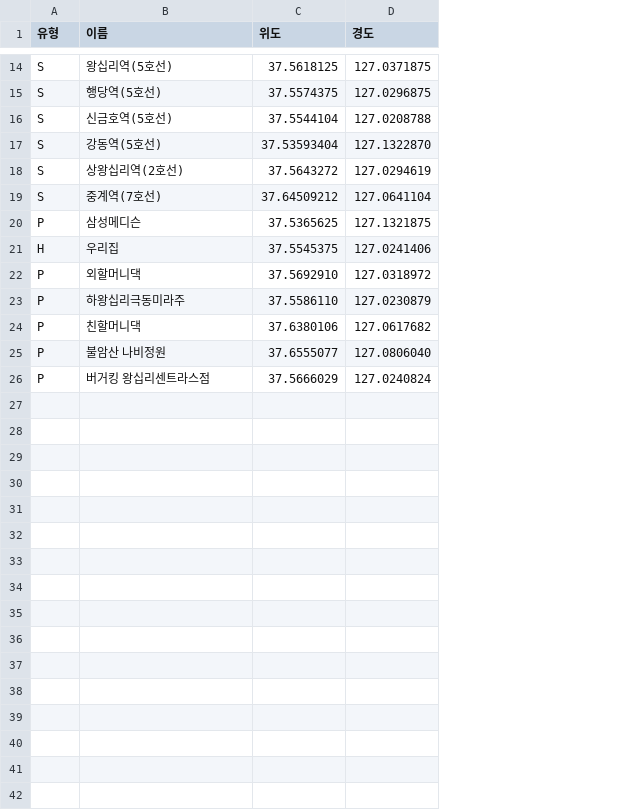
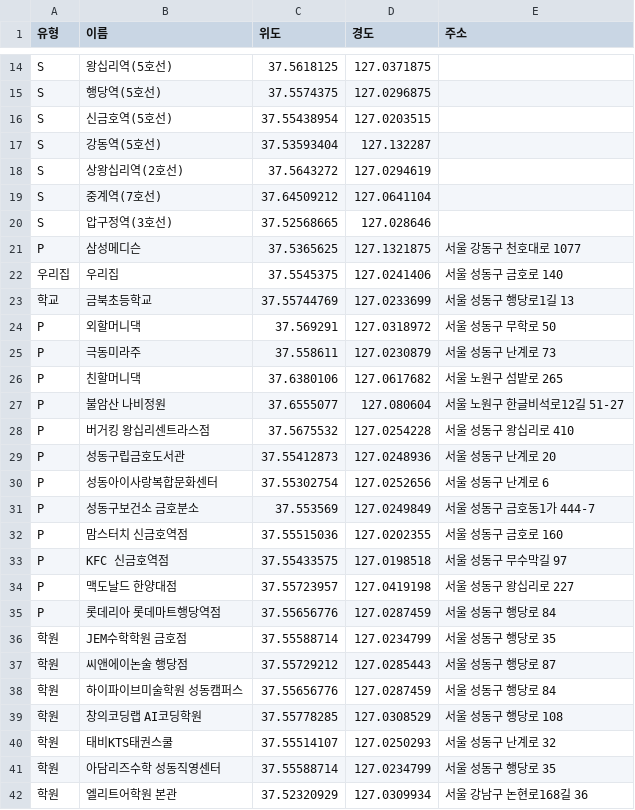
Before and after one commit to doheecho/Roymaker, a CSV file: place.csv, drawn as a sheet; only a part is shown, gaps mark what is left out; addresses are those after the commit; the diff covers the shown part only; the diff names each change by its address in the sheet, - before the commit and + after, or states it on an @@ line.

Commit message:
Update place.csv

```diff
--- a/place.csv
+++ b/place.csv
+column E (주소), rows 21-22: 서울 강동구 천호대로 1077 | 서울 성동구 금호로 140; rows 24-28: 서울 성동구 무학로 50 | 서울 성동구 난계로 73 | 서울 노원구 섬밭로 265 | 서울 노원구 한글비석로12길 51-27 | 서울 성동구 왕십리로 410
-C16 (위도): 37.5544104
+C16 (위도): 37.55438954
-D16 (경도): 127.0208788
+D16 (경도): 127.0203515
-D17 (경도): 127.1322870
+D17 (경도): 127.132287
+row 20: S | 압구정역(3호선) | 37.52568665 | 127.028646
-A22 (유형): H
+A22 (유형): 우리집
+row 23: 학교 | 금북초등학교 | 37.55744769 | 127.0233699 | 서울 성동구 행당로1길 13
-C24 (위도): 37.5692910
+C24 (위도): 37.569291
-B25 (이름): 하왕십리극동미라주
+B25 (이름): 극동미라주
-C25 (위도): 37.5586110
+C25 (위도): 37.558611
-D27 (경도): 127.0806040
+D27 (경도): 127.080604
-C28 (위도): 37.5666029
+C28 (위도): 37.5675532
-D28 (경도): 127.0240824
+D28 (경도): 127.0254228
+row 29: P | 성동구립금호도서관 | 37.55412873 | 127.0248936 | 서울 성동구 난계로 20
+row 30: P | 성동아이사랑복합문화센터 | 37.55302754 | 127.0252656 | 서울 성동구 난계로 6
+row 31: P | 성동구보건소 금호분소 | 37.553569 | 127.0249849 | 서울 성동구 금호동1가 444-7
+row 32: P | 맘스터치 신금호역점 | 37.55515036 | 127.0202355 | 서울 성동구 금호로 160
+row 33: P | KFC 신금호역점 | 37.55433575 | 127.0198518 | 서울 성동구 무수막길 97
+row 34: P | 맥도날드 한양대점 | 37.55723957 | 127.0419198 | 서울 성동구 왕십리로 227
+row 35: P | 롯데리아 롯데마트행당역점 | 37.55656776 | 127.0287459 | 서울 성동구 행당로 84
+row 36: 학원 | JEM수학학원 금호점 | 37.55588714 | 127.0234799 | 서울 성동구 행당로 35
+row 37: 학원 | 씨앤에이논술 행당점 | 37.55729212 | 127.0285443 | 서울 성동구 행당로 87
+row 38: 학원 | 하이파이브미술학원 성동캠퍼스 | 37.55656776 | 127.0287459 | 서울 성동구 행당로 84
+row 39: 학원 | 창의코딩랩 AI코딩학원 | 37.55778285 | 127.0308529 | 서울 성동구 행당로 108
+row 40: 학원 | 태비KTS태권스쿨 | 37.55514107 | 127.0250293 | 서울 성동구 난계로 32
+row 41: 학원 | 아담리즈수학 성동직영센터 | 37.55588714 | 127.0234799 | 서울 성동구 행당로 35
+row 42: 학원 | 엘리트어학원 본관 | 37.52320929 | 127.0309934 | 서울 강남구 논현로168길 36
```
Also changed, not shown: 9 added rows elsewhere in this file.
